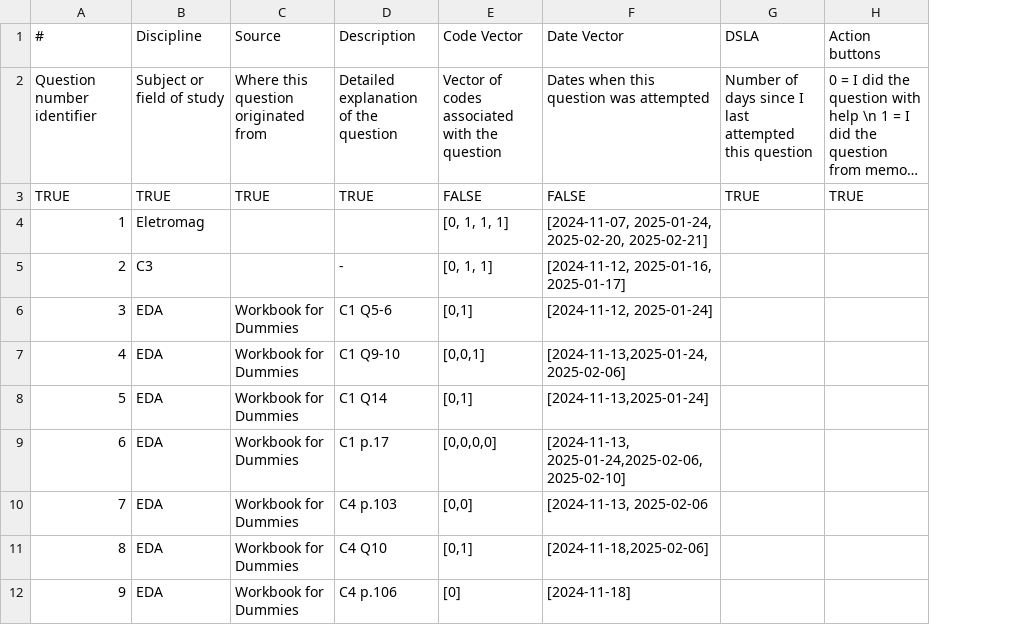
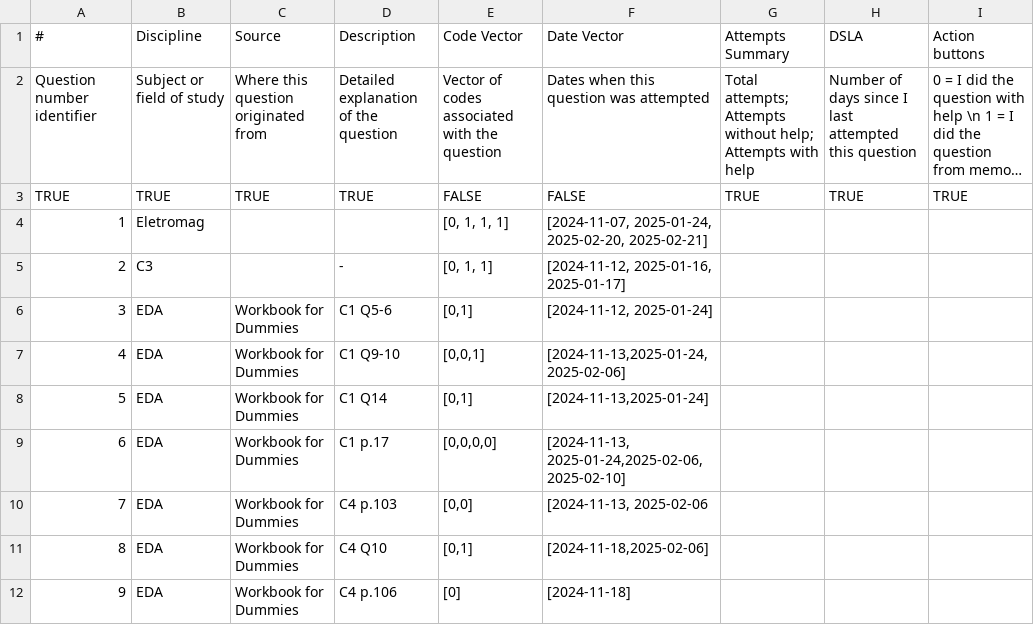
Before and after one commit to nigarofe/CAL, a CSV file: Questions Project/questions.csv, drawn as a sheet; only a part is shown; long unchanged cells end in …; the diff names each change by its address in the sheet, - before the commit and + after, or states it on an @@ line.

Commit message:
Attempts Summary

```diff
--- a/Questions Project/questions.csv
+++ b/Questions Project/questions.csv
+column G (Attempts Summary), rows 2-3: Total attempts; Attempts without help; Attempts with help | TRUE
```
Also changed, not shown: 1 other file.
